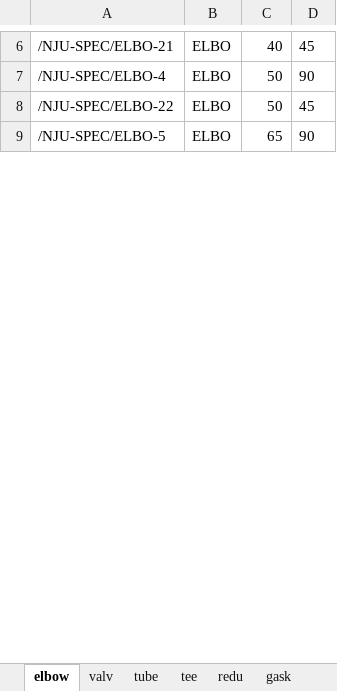
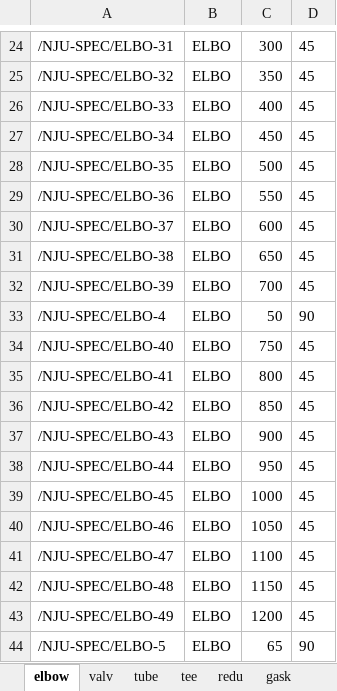
Before and after one commit to pokeyyy/PML_auto, an Excel workbook: resourse/reflaction.xlsx, sheet elbow, drawn as a sheet; only a part is shown, gaps mark what is left out; values as stored, in another font and other column widths than the file's, no borders; addresses are those after the commit; the diff covers the shown part only; the diff names each change by its address in the sheet, - before the commit and + after, or states it on an @@ line.

```diff
--- a/resourse/reflaction.xlsx (sheet elbow)
+++ b/resourse/reflaction.xlsx (sheet elbow)
-A24: /NJU-SPEC/ELBO-21
+A24: /NJU-SPEC/ELBO-31
-C24: 40
+C24: 300
+row 25: /NJU-SPEC/ELBO-32 | ELBO | 350 | 45
+row 26: /NJU-SPEC/ELBO-33 | ELBO | 400 | 45
+row 27: /NJU-SPEC/ELBO-34 | ELBO | 450 | 45
+row 28: /NJU-SPEC/ELBO-35 | ELBO | 500 | 45
+row 29: /NJU-SPEC/ELBO-36 | ELBO | 550 | 45
+row 30: /NJU-SPEC/ELBO-37 | ELBO | 600 | 45
+row 31: /NJU-SPEC/ELBO-38 | ELBO | 650 | 45
+row 32: /NJU-SPEC/ELBO-39 | ELBO | 700 | 45
+row 34: /NJU-SPEC/ELBO-40 | ELBO | 750 | 45
+row 35: /NJU-SPEC/ELBO-41 | ELBO | 800 | 45
-A36: /NJU-SPEC/ELBO-22
+A36: /NJU-SPEC/ELBO-42
-C36: 50
+C36: 850
+row 37: /NJU-SPEC/ELBO-43 | ELBO | 900 | 45
+row 38: /NJU-SPEC/ELBO-44 | ELBO | 950 | 45
+row 39: /NJU-SPEC/ELBO-45 | ELBO | 1000 | 45
+row 40: /NJU-SPEC/ELBO-46 | ELBO | 1050 | 45
+row 41: /NJU-SPEC/ELBO-47 | ELBO | 1100 | 45
+row 42: /NJU-SPEC/ELBO-48 | ELBO | 1150 | 45
+row 43: /NJU-SPEC/ELBO-49 | ELBO | 1200 | 45
```
Also changed, not shown: 46 added rows, 27 removed rows, 8 moved rows and 6 edited cells elsewhere in this sheet, 11 other files.
